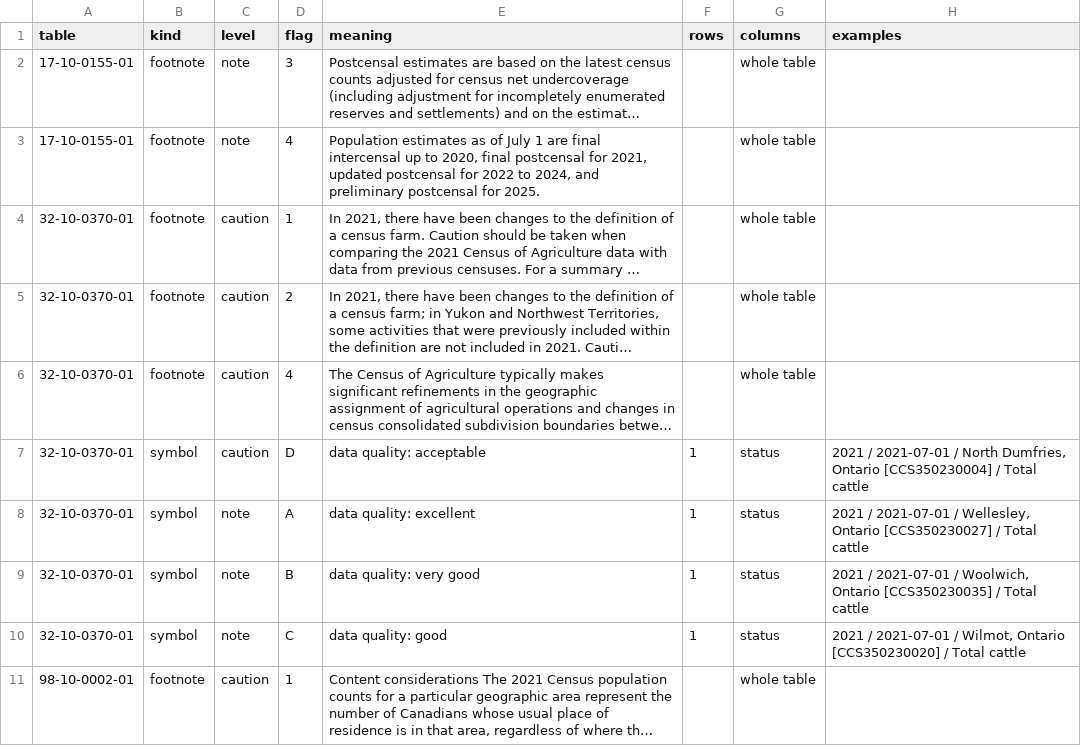
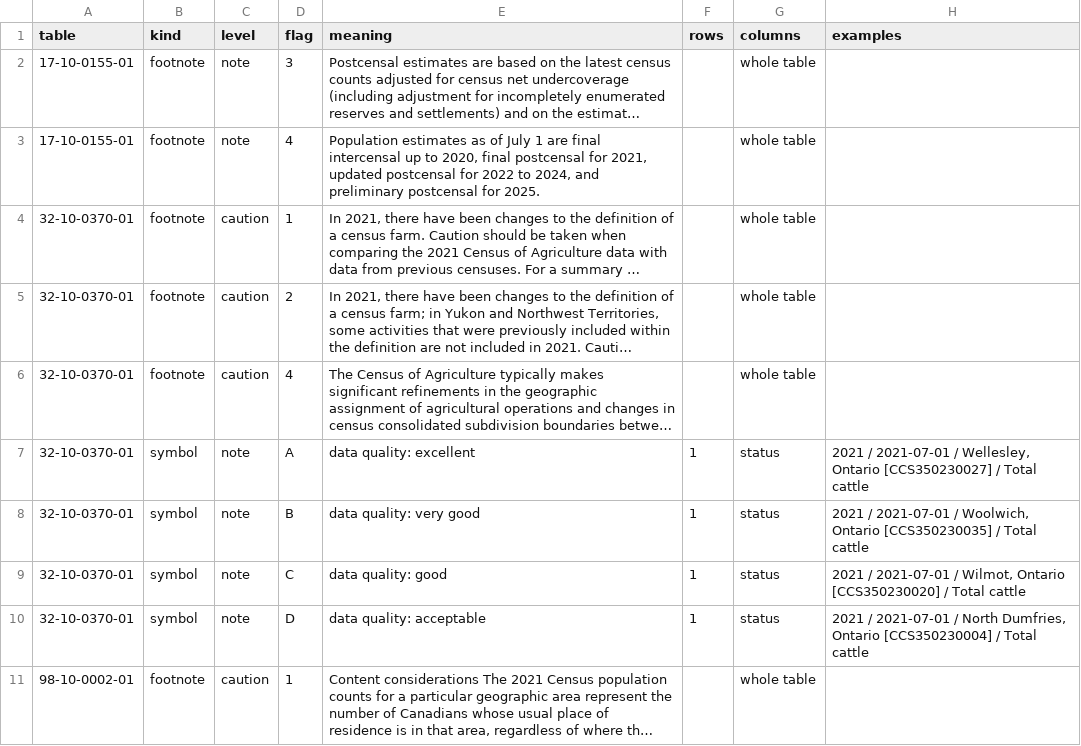
Before and after one commit to gpberber/chartingwaterlooregion, a CSV file: posts/welcome/data/quality_flags.csv, drawn as a sheet; long unchanged cells end in …; removed rows and columns are numbered as before the commit, all else as after; the diff names each change by its address in the sheet, - before the commit and + after, or states it on an @@ line.

```diff
--- a/posts/welcome/data/quality_flags.csv
+++ b/posts/welcome/data/quality_flags.csv
-row 7: 32-10-0370-01 | symbol | caution | D | data quality: acceptable | 1 | status | 2021 / 2021-07-01 / North Dumfries, Ontario [CCS350230004] / Total cattle
+row 10: 32-10-0370-01 | symbol | note | D | data quality: acceptable | 1 | status | 2021 / 2021-07-01 / North Dumfries, Ontario [CCS350230004] / Total cattle
```
Also changed, not shown: posts/agriculture/data/quality_flags.csv, posts/welcome/data/dictionary.csv, 16 other files.
